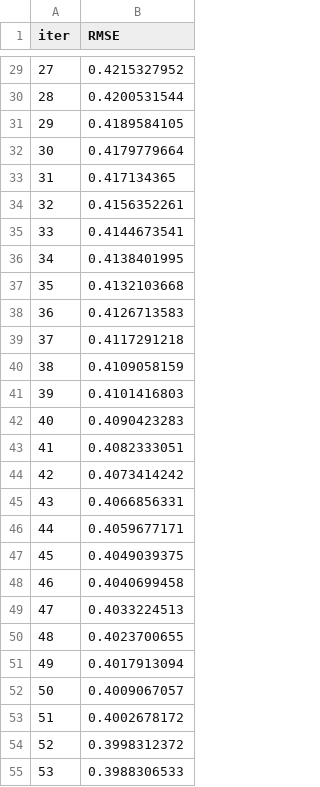
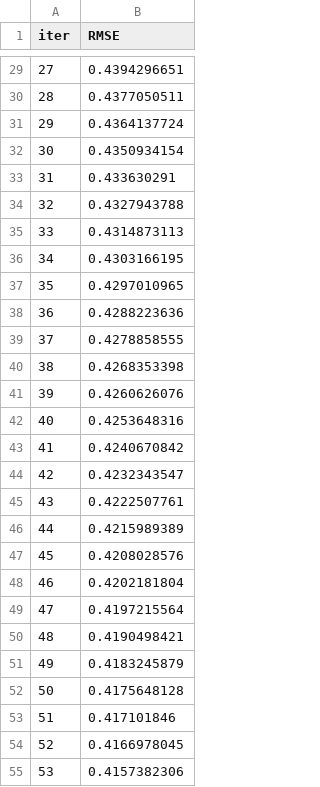
Before and after one commit to jamesphm04/mbd, a TSV file: catboost_info/learn_error.tsv, drawn as a sheet; only a part is shown, gaps mark what is left out; the diff covers the shown part only.

```diff
--- a/catboost_info/learn_error.tsv
+++ b/catboost_info/learn_error.tsv
@@ -29,27 +29,27 @@ iter	RMSE
-27	0.4215327952
-28	0.4200531544
-29	0.4189584105
-30	0.4179779664
-31	0.417134365
-32	0.4156352261
-33	0.4144673541
-34	0.4138401995
-35	0.4132103668
-36	0.4126713583
-37	0.4117291218
-38	0.4109058159
-39	0.4101416803
-40	0.4090423283
-41	0.4082333051
-42	0.4073414242
-43	0.4066856331
-44	0.4059677171
-45	0.4049039375
-46	0.4040699458
-47	0.4033224513
-48	0.4023700655
-49	0.4017913094
-50	0.4009067057
-51	0.4002678172
-52	0.3998312372
-53	0.3988306533
+27	0.4394296651
+28	0.4377050511
+29	0.4364137724
+30	0.4350934154
+31	0.433630291
+32	0.4327943788
+33	0.4314873113
+34	0.4303166195
+35	0.4297010965
+36	0.4288223636
+37	0.4278858555
+38	0.4268353398
+39	0.4260626076
+40	0.4253648316
+41	0.4240670842
+42	0.4232343547
+43	0.4222507761
+44	0.4215989389
+45	0.4208028576
+46	0.4202181804
+47	0.4197215564
+48	0.4190498421
+49	0.4183245879
+50	0.4175648128
+51	0.417101846
+52	0.4166978045
+53	0.4157382306
```
Also changed, not shown: 73 edited cells elsewhere in this file, catboost_info/time_left.tsv, 6 other files.
